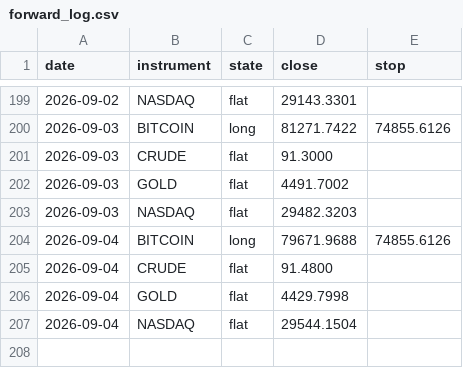
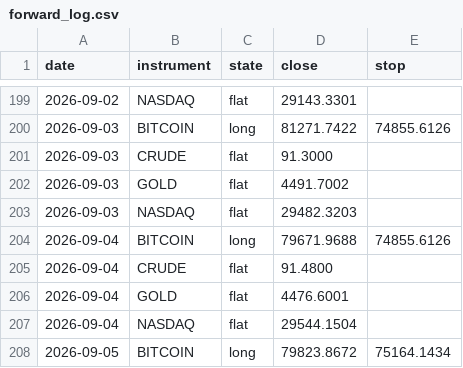
Before and after one commit to ChenGamingIL/falxi-trend-terminal, a CSV file: forward_log.csv, drawn as a sheet; only a part is shown, gaps mark what is left out.

Commit message:
journal: daily state

```diff
--- a/forward_log.csv
+++ b/forward_log.csv
@@ -205,3 +205,4 @@ date,instrument,state,close,stop
 2026-09-04,CRUDE,flat,91.4800,
-2026-09-04,GOLD,flat,4429.7998,
+2026-09-04,GOLD,flat,4476.6001,
 2026-09-04,NASDAQ,flat,29544.1504,
+2026-09-05,BITCOIN,long,79823.8672,75164.1434
```
